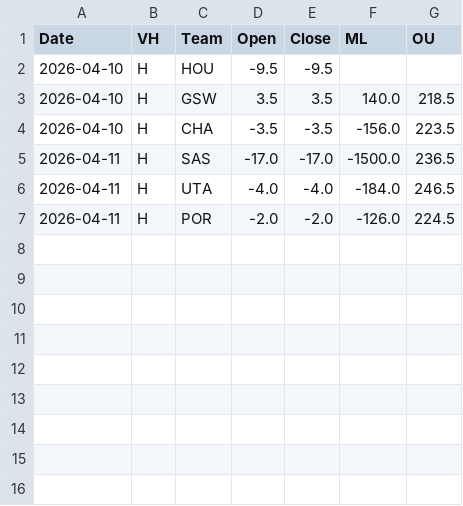
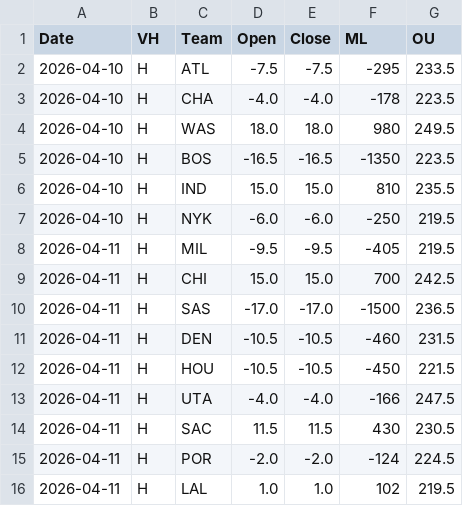
Before and after one commit to missionfromdog/bball-prediction, a CSV file: data/betting/live_odds_vegas_format.csv, drawn as a sheet.

```diff
--- a/data/betting/live_odds_vegas_format.csv
+++ b/data/betting/live_odds_vegas_format.csv
@@ -1,7 +1,16 @@
 Date,VH,Team,Open,Close,ML,OU
-2026-04-10,H,HOU,-9.5,-9.5,,
-2026-04-10,H,GSW,3.5,3.5,140.0,218.5
-2026-04-10,H,CHA,-3.5,-3.5,-156.0,223.5
-2026-04-11,H,SAS,-17.0,-17.0,-1500.0,236.5
-2026-04-11,H,UTA,-4.0,-4.0,-184.0,246.5
-2026-04-11,H,POR,-2.0,-2.0,-126.0,224.5
+2026-04-10,H,ATL,-7.5,-7.5,-295,233.5
+2026-04-10,H,CHA,-4.0,-4.0,-178,223.5
+2026-04-10,H,WAS,18.0,18.0,980,249.5
+2026-04-10,H,BOS,-16.5,-16.5,-1350,223.5
+2026-04-10,H,IND,15.0,15.0,810,235.5
+2026-04-10,H,NYK,-6.0,-6.0,-250,219.5
+2026-04-11,H,MIL,-9.5,-9.5,-405,219.5
+2026-04-11,H,CHI,15.0,15.0,700,242.5
+2026-04-11,H,SAS,-17.0,-17.0,-1500,236.5
+2026-04-11,H,DEN,-10.5,-10.5,-460,231.5
+2026-04-11,H,HOU,-10.5,-10.5,-450,221.5
+2026-04-11,H,UTA,-4.0,-4.0,-166,247.5
+2026-04-11,H,SAC,11.5,11.5,430,230.5
+2026-04-11,H,POR,-2.0,-2.0,-124,224.5
+2026-04-11,H,LAL,1.0,1.0,102,219.5
```
Also changed, not shown: data/betting/live_odds_latest.csv, 1 other file.
